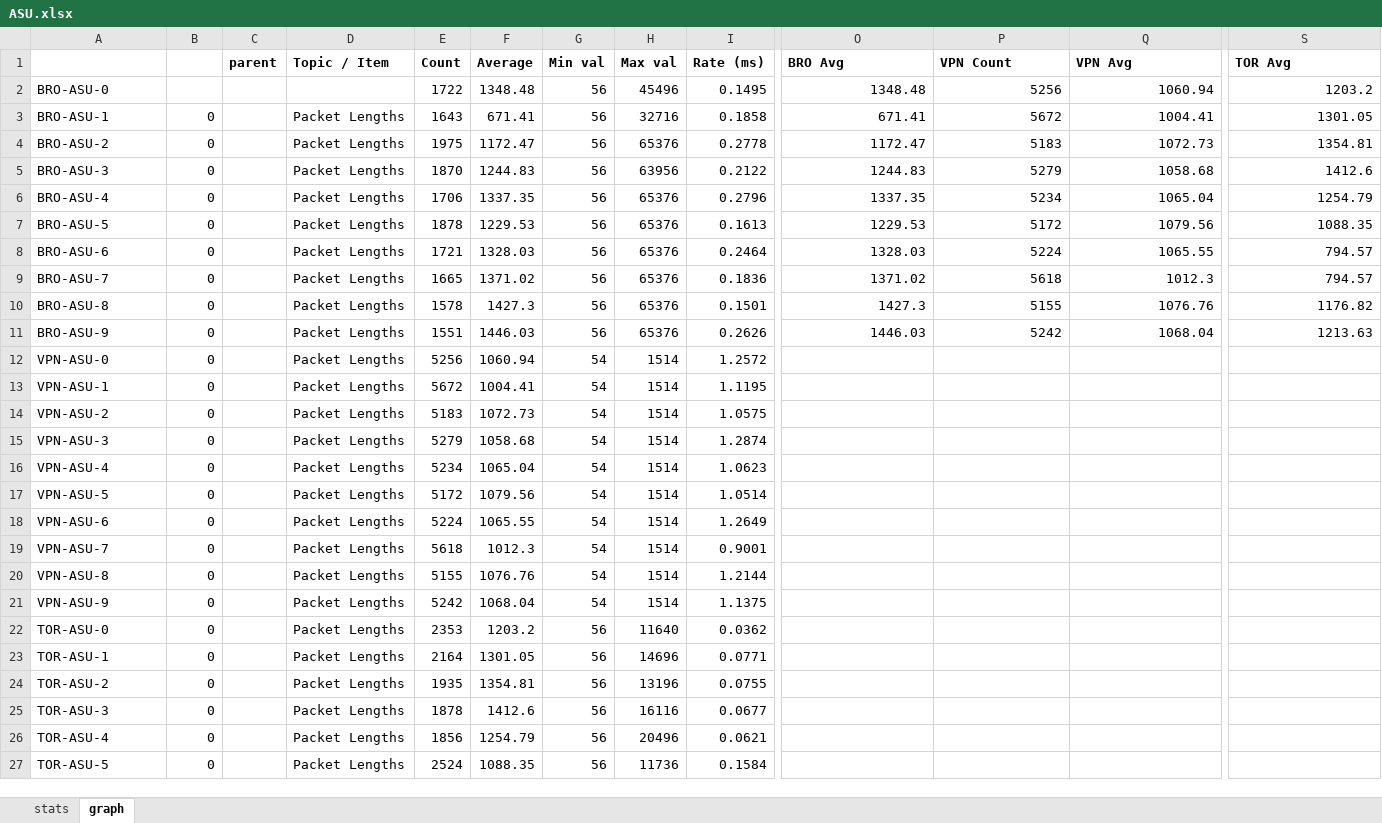
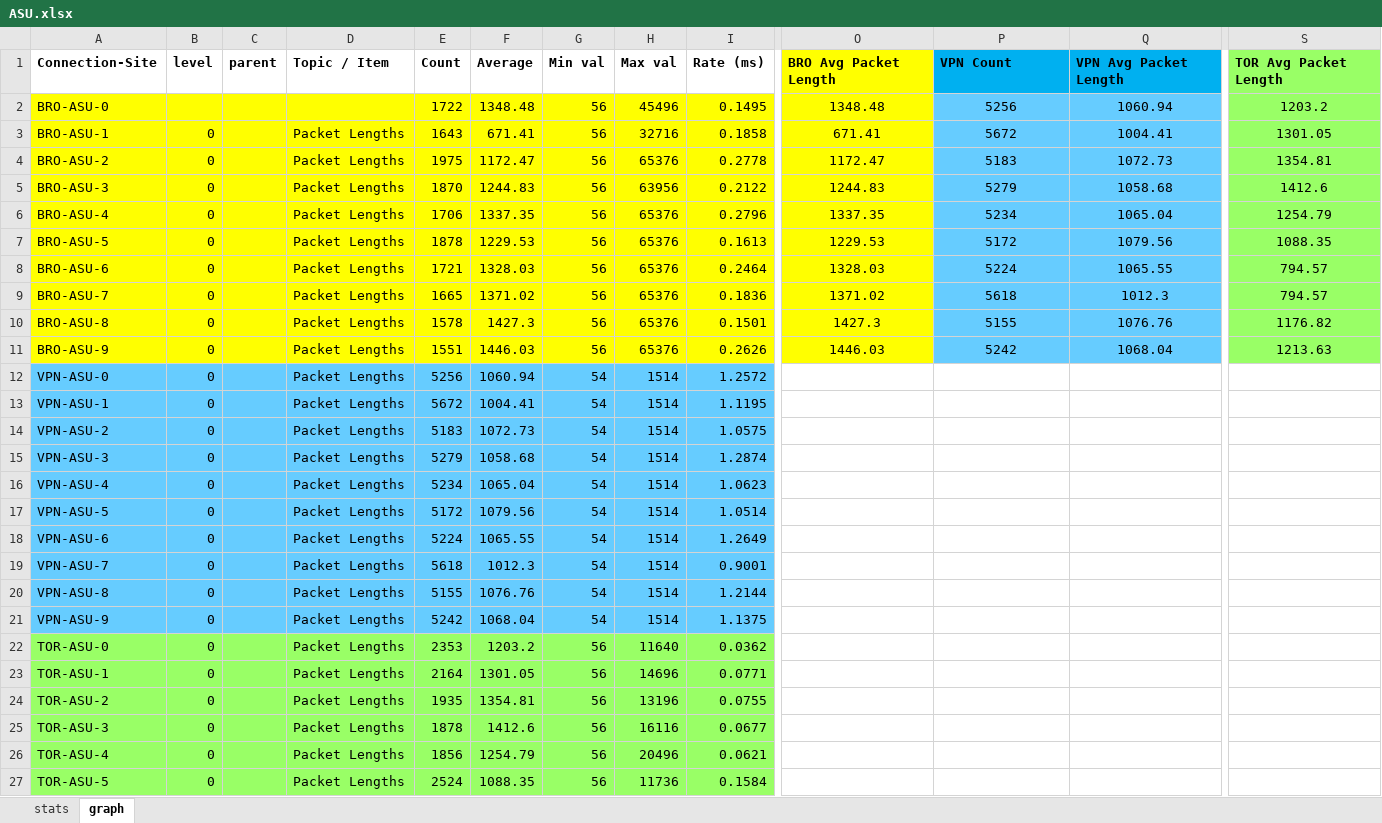
Before and after one commit to markadivalerio/security_lab5, an Excel workbook: part2/all_stats/ASU.xlsx, sheet graph, drawn as a sheet; only a part is shown, gaps mark what is left out; values as stored, in another font and other column widths than the file's, no borders; charts and pictures not drawn; the diff covers the shown part only; the diff names each change by its address in the sheet, - before the commit and + after, or states it on an @@ line.

```diff
--- a/part2/all_stats/ASU.xlsx (sheet graph)
+++ b/part2/all_stats/ASU.xlsx (sheet graph)
-A1: (empty)
+A1: Connection-Site
-B1: (empty)
+B1: level
-O1:O11 fill: none
+O1:O11 fill: #FFFF00
-O1: BRO Avg
+O1: BRO Avg Packet Length
-P1:Q1 fill: none
+P1:Q1 fill: #00B0F0
-Q1: VPN Avg
+Q1: VPN Avg Packet Length
-S1:S11 fill: none
+S1:S11 fill: #99FF66
-S1: TOR Avg
+S1: TOR Avg Packet Length
-A2:I11 fill: none
+A2:I11 fill: #FFFF00
-O2:S11 alignment: right
+O2:S11 alignment: center
-P2:Q11 fill: none
+P2:Q11 fill: #66CCFF
-A12:I21 fill: none
+A12:I21 fill: #66CCFF
-A22:I27 fill: none
+A22:I27 fill: #99FF66
```
Also changed, not shown: cell formats elsewhere in this sheet, sheet stats, charts or pictures, part2/all_stats/UTDALLAS.xlsx, part2/all_stats/berkeley_analysis.xlsx, 6 other files.
